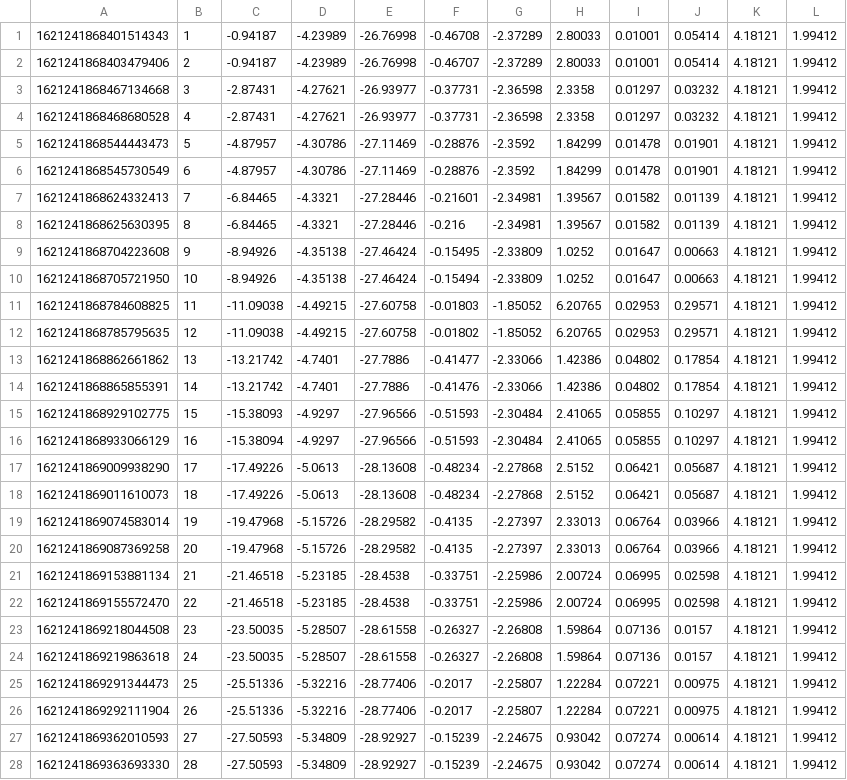
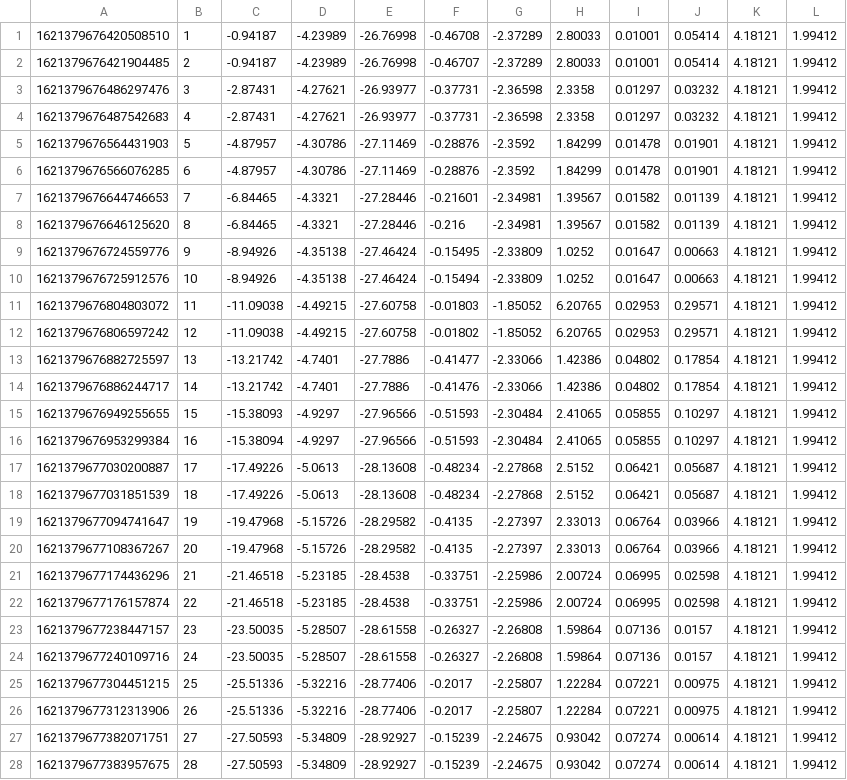
Before and after one commit to icaropires/objectlevel_fusion, a CSV file: experiments/carla_experiments/stopped_car/application_layer/temporal_alignment.csv, drawn as a sheet; only a part is shown; the diff covers the shown part only; the diff names each change by its address in the sheet, - before the commit and + after, or states it on an @@ line.

```diff
--- a/experiments/carla_experiments/stopped_car/application_layer/temporal_alignment.csv
+++ b/experiments/carla_experiments/stopped_car/application_layer/temporal_alignment.csv
-A1: 1621241868401514343
+A1: 1621379676420508510
-A2: 1621241868403479406
+A2: 1621379676421904485
-A3: 1621241868467134668
+A3: 1621379676486297476
-A4: 1621241868468680528
+A4: 1621379676487542683
-A5: 1621241868544443473
+A5: 1621379676564431903
-A6: 1621241868545730549
+A6: 1621379676566076285
-A7: 1621241868624332413
+A7: 1621379676644746653
-A8: 1621241868625630395
+A8: 1621379676646125620
-A9: 1621241868704223608
+A9: 1621379676724559776
-A10: 1621241868705721950
+A10: 1621379676725912576
-A11: 1621241868784608825
+A11: 1621379676804803072
-A12: 1621241868785795635
+A12: 1621379676806597242
-A13: 1621241868862661862
+A13: 1621379676882725597
-A14: 1621241868865855391
+A14: 1621379676886244717
-A15: 1621241868929102775
+A15: 1621379676949255655
-A16: 1621241868933066129
+A16: 1621379676953299384
-A17: 1621241869009938290
+A17: 1621379677030200887
-A18: 1621241869011610073
+A18: 1621379677031851539
-A19: 1621241869074583014
+A19: 1621379677094741647
-A20: 1621241869087369258
+A20: 1621379677108367267
-A21: 1621241869153881134
+A21: 1621379677174436296
-A22: 1621241869155572470
+A22: 1621379677176157874
-A23: 1621241869218044508
+A23: 1621379677238447157
-A24: 1621241869219863618
+A24: 1621379677240109716
-A25: 1621241869291344473
+A25: 1621379677304451215
-A26: 1621241869292111904
+A26: 1621379677312313906
-A27: 1621241869362010593
+A27: 1621379677382071751
-A28: 1621241869363693330
+A28: 1621379677383957675
```
Also changed, not shown: 19 edited cells elsewhere in this file, experiments/carla_experiments/stopped_car/application_layer/no_temporal_alignment.csv.
